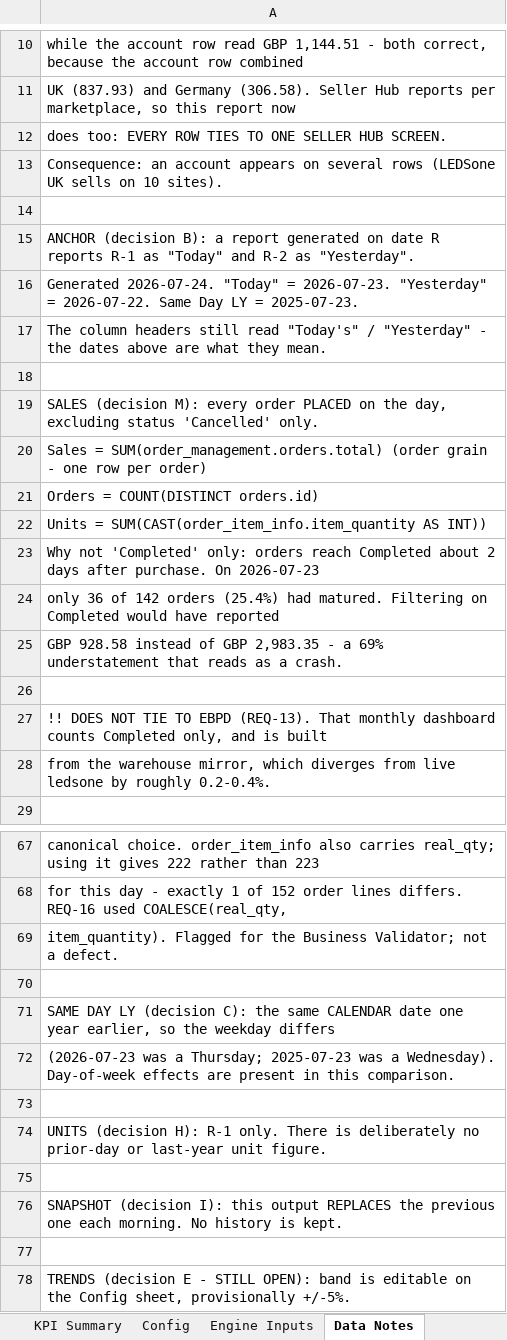
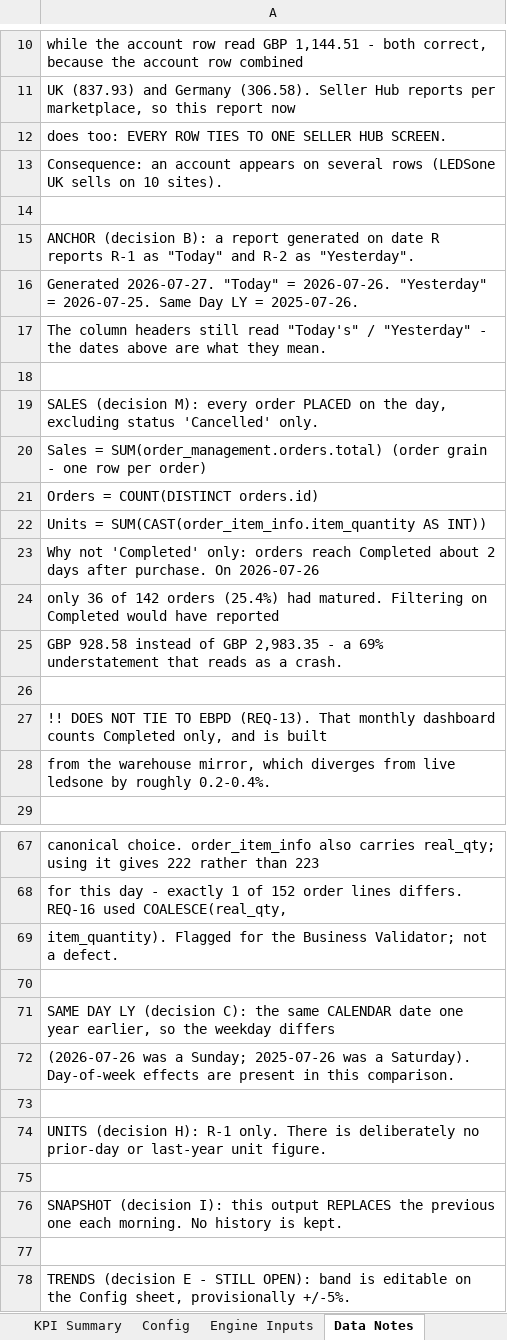
Before and after one commit to digitwebabiraj-byte/abiraj_aios, an Excel workbook: development/abiraj_mini_aios_workbench/projects/PRJ-2026-015_daily-sales-track/evidence/final_outputs/REQ-17_daily-sales-track/REQ-17-D01_daily_sales_track.xlsx, sheet Data Notes, drawn as a sheet; only a part is shown, gaps mark what is left out; values as stored, in another font and other column widths than the file's, no borders; the diff names each change by its address in the sheet, - before the commit and + after, or states it on an @@ line.

```diff
--- a/development/abiraj_mini_aios_workbench/projects/PRJ-2026-015_daily-sales-track/evidence/final_outputs/REQ-17_daily-sales-track/REQ-17-D01_daily_sales_track.xlsx (sheet Data Notes)
+++ b/development/abiraj_mini_aios_workbench/projects/PRJ-2026-015_daily-sales-track/evidence/final_outputs/REQ-17_daily-sales-track/REQ-17-D01_daily_sales_track.xlsx (sheet Data Notes)
-A16: Generated 2026-07-24. "Today" = 2026-07-23. "Yesterday" = 2026-07-22. Same Day LY = 2025-07-23.
+A16: Generated 2026-07-27. "Today" = 2026-07-26. "Yesterday" = 2026-07-25. Same Day LY = 2025-07-26.
-A23: …purchase. On 2026-07-23
+A23: …purchase. On 2026-07-26
-A72: (2026-07-23 was a Thursday; 2025-07-23 was a Wednesday). Day-of-week effects…
+A72: (2026-07-26 was a Sunday; 2025-07-26 was a Saturday). Day-of-week effects…
```
Also changed, not shown: sheet Daily Sales Track, sheet Engine Inputs, sheet KPI Summary, 14 other files.
